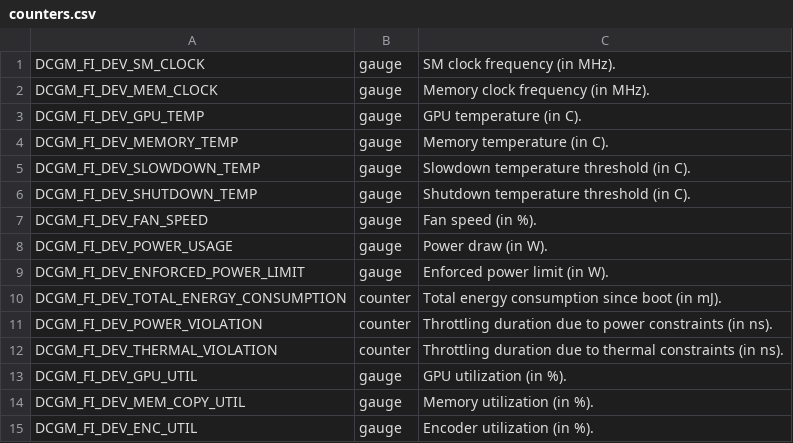
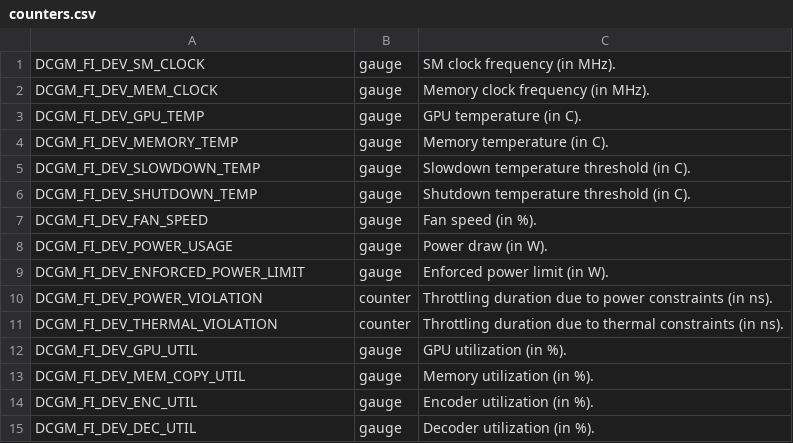
Before and after one commit to gabrielcosi/home-ops, a CSV file: kubernetes/apps/monitoring/dcgm-exporter/app/counters.csv, drawn as a sheet; only a part is shown; the shorter side is filled out with more unchanged rows.

Commit message:
refactor(dcgm-exporter): drop the unused energy counter
TOTAL_ENERGY_CONSUMPTION only fed an energy-over-range stat that is being
removed from the dashboard, so nothing reads it. Takes effect on the next
pod restart.

```diff
--- a/kubernetes/apps/monitoring/dcgm-exporter/app/counters.csv
+++ b/kubernetes/apps/monitoring/dcgm-exporter/app/counters.csv
@@ -9,3 +9,2 @@ DCGM_FI_DEV_POWER_USAGE, gauge, Power draw (in W).
 DCGM_FI_DEV_ENFORCED_POWER_LIMIT, gauge, Enforced power limit (in W).
-DCGM_FI_DEV_TOTAL_ENERGY_CONSUMPTION, counter, Total energy consumption since boot (in mJ).
 DCGM_FI_DEV_POWER_VIOLATION, counter, Throttling duration due to power constraints (in ns).
```
